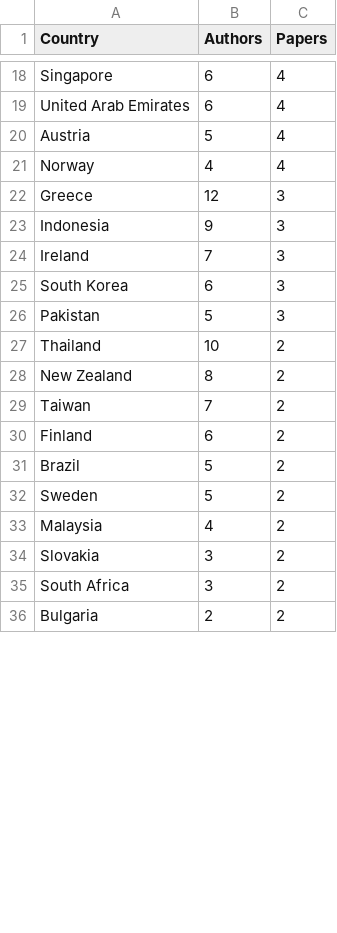
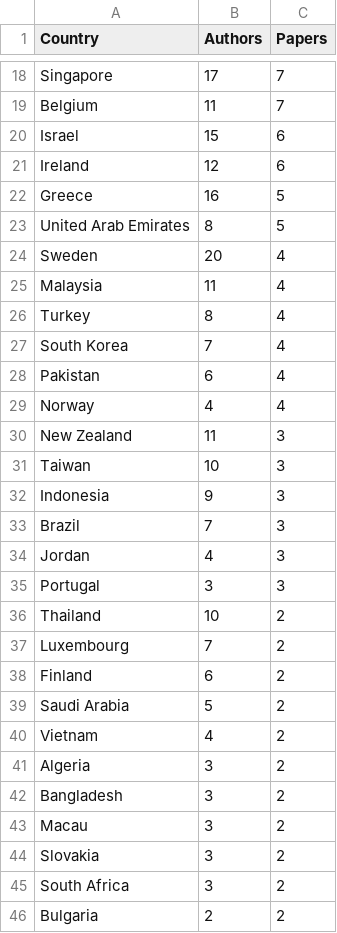
Before and after one commit to CAIRNepal/algorithmic-bias-survey, a CSV file: evaluation/analysis/figures_new/country_authors_papers_summary_all_rows.csv, drawn as a sheet; only a part is shown, gaps mark what is left out; removed rows and columns are numbered as before the commit, all else as after; the diff covers the shown part only; the diff names each change by its address in the sheet, - before the commit and + after, or states it on an @@ line.

```diff
--- a/evaluation/analysis/figures_new/country_authors_papers_summary_all_rows.csv
+++ b/evaluation/analysis/figures_new/country_authors_papers_summary_all_rows.csv
-B18 (Authors): 6
+B18 (Authors): 17
-C18 (Papers): 4
+C18 (Papers): 7
+row 19: Belgium | 11 | 7
+row 20: Israel | 15 | 6
+row 21: Ireland | 12 | 6
+row 22: Greece | 16 | 5
-B23 (Authors): 6
+B23 (Authors): 8
-C23 (Papers): 4
+C23 (Papers): 5
-row 20: Austria | 5 | 4
+row 24: Sweden | 20 | 4
+row 25: Malaysia | 11 | 4
+row 26: Turkey | 8 | 4
+row 27: South Korea | 7 | 4
+row 28: Pakistan | 6 | 4
-row 22: Greece | 12 | 3
+row 30: New Zealand | 11 | 3
+row 31: Taiwan | 10 | 3
-A33 (Country): Ireland
+A33 (Country): Brazil
-row 25: South Korea | 6 | 3
-row 26: Pakistan | 5 | 3
+row 34: Jordan | 4 | 3
+row 35: Portugal | 3 | 3
-row 28: New Zealand | 8 | 2
-A37 (Country): Taiwan
+A37 (Country): Luxembourg
-A39 (Country): Brazil
+A39 (Country): Saudi Arabia
-row 32: Sweden | 5 | 2
-A40 (Country): Malaysia
+A40 (Country): Vietnam
+row 41: Algeria | 3 | 2
+row 42: Bangladesh | 3 | 2
+row 43: Macau | 3 | 2
```
Also changed, not shown: 13 added rows, 12 removed rows and 21 edited cells elsewhere in this file, evaluation/analysis/figures_new/country_authors_papers_summary_first.csv, 12 other files.
